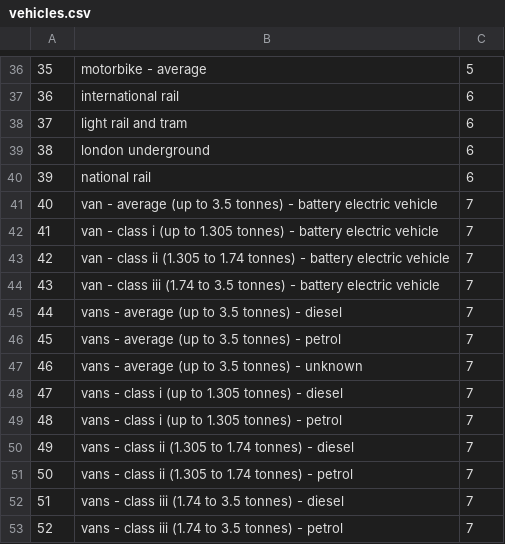
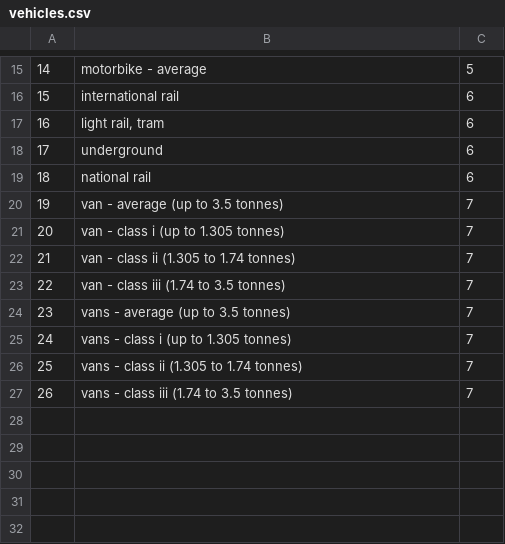
Before and after one commit to membranes/graphs, a CSV file: _data/vehicles.csv, drawn as a sheet; only a part is shown, gaps mark what is left out; removed rows and columns are numbered as before the commit, all else as after; the diff covers the shown part only; the diff names each change by its address in the sheet, - before the commit and + after, or states it on an @@ line.

Commit message:
Update _data/vehicles.csv

```diff
--- a/_data/vehicles.csv
+++ b/_data/vehicles.csv
@@ column A renumbered from row 4 down @@
-B17: light rail and tram
+B17: light rail, tram
-B18: london underground
+B18: underground
-row 41: 40 | van - average (up to 3.5 tonnes) - battery electric vehicle | 7
-row 42: 41 | van - class i (up to 1.305 tonnes) - battery electric vehicle | 7
-row 43: 42 | van - class ii (1.305 to 1.74 tonnes) - battery electric vehicle | 7
-row 44: 43 | van - class iii (1.74 to 3.5 tonnes) - battery electric vehicle | 7
-B20: vans - average (up to 3.5 tonnes) - diesel
+B20: van - average (up to 3.5 tonnes)
-B21: vans - average (up to 3.5 tonnes) - petrol
+B21: van - class i (up to 1.305 tonnes)
-row 47: 46 | vans - average (up to 3.5 tonnes) - unknown | 7
-B22: vans - class i (up to 1.305 tonnes) - diesel
+B22: van - class ii (1.305 to 1.74 tonnes)
-B23: vans - class i (up to 1.305 tonnes) - petrol
+B23: van - class iii (1.74 to 3.5 tonnes)
-B24: vans - class ii (1.305 to 1.74 tonnes) - diesel
+B24: vans - average (up to 3.5 tonnes)
-B25: vans - class ii (1.305 to 1.74 tonnes) - petrol
+B25: vans - class i (up to 1.305 tonnes)
-B26: vans - class iii (1.74 to 3.5 tonnes) - diesel
+B26: vans - class ii (1.305 to 1.74 tonnes)
-B27: vans - class iii (1.74 to 3.5 tonnes) - petrol
+B27: vans - class iii (1.74 to 3.5 tonnes)
```
Also changed, not shown: 1 added row, 22 removed rows and 5 edited cells elsewhere in this file.
